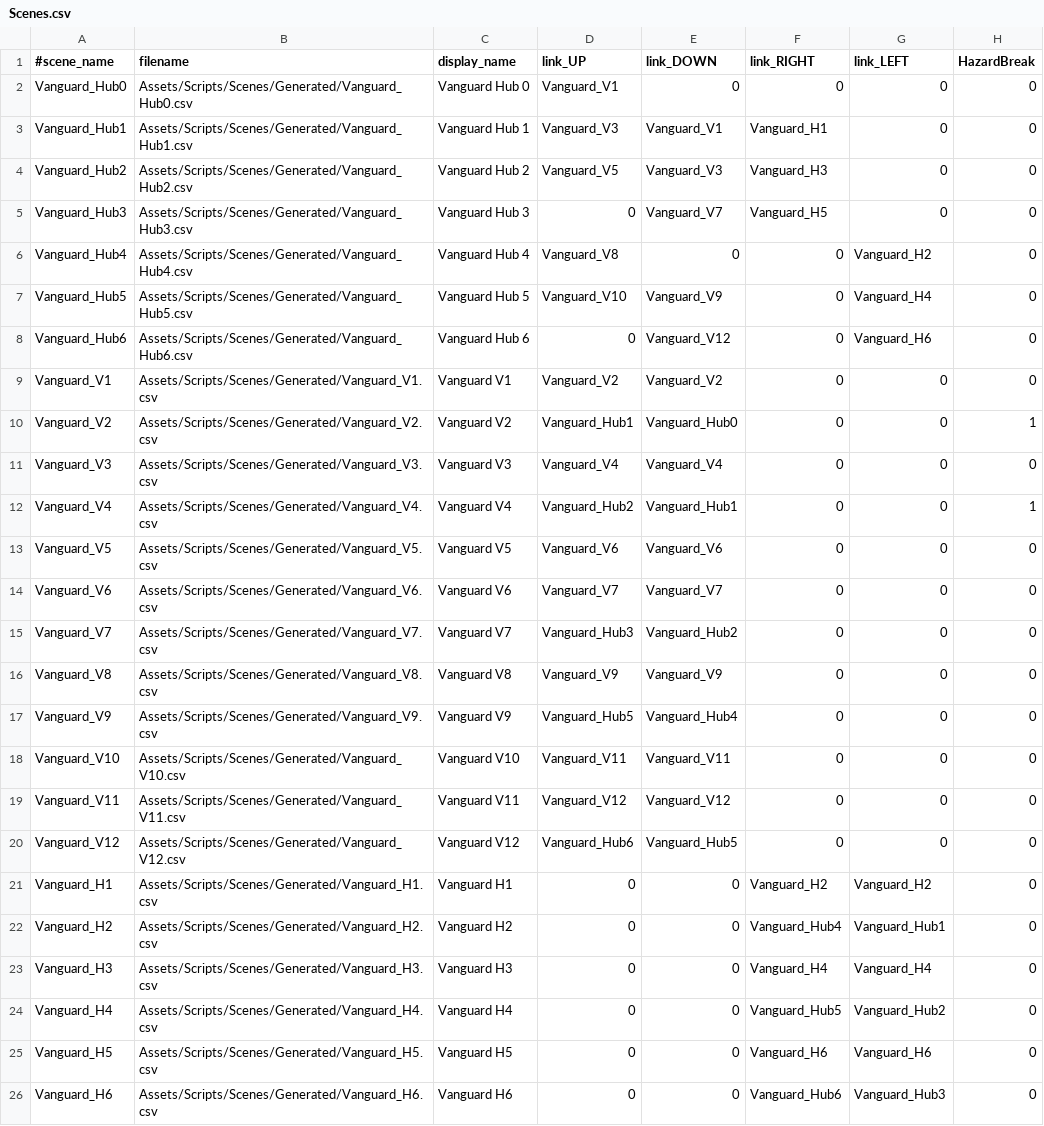
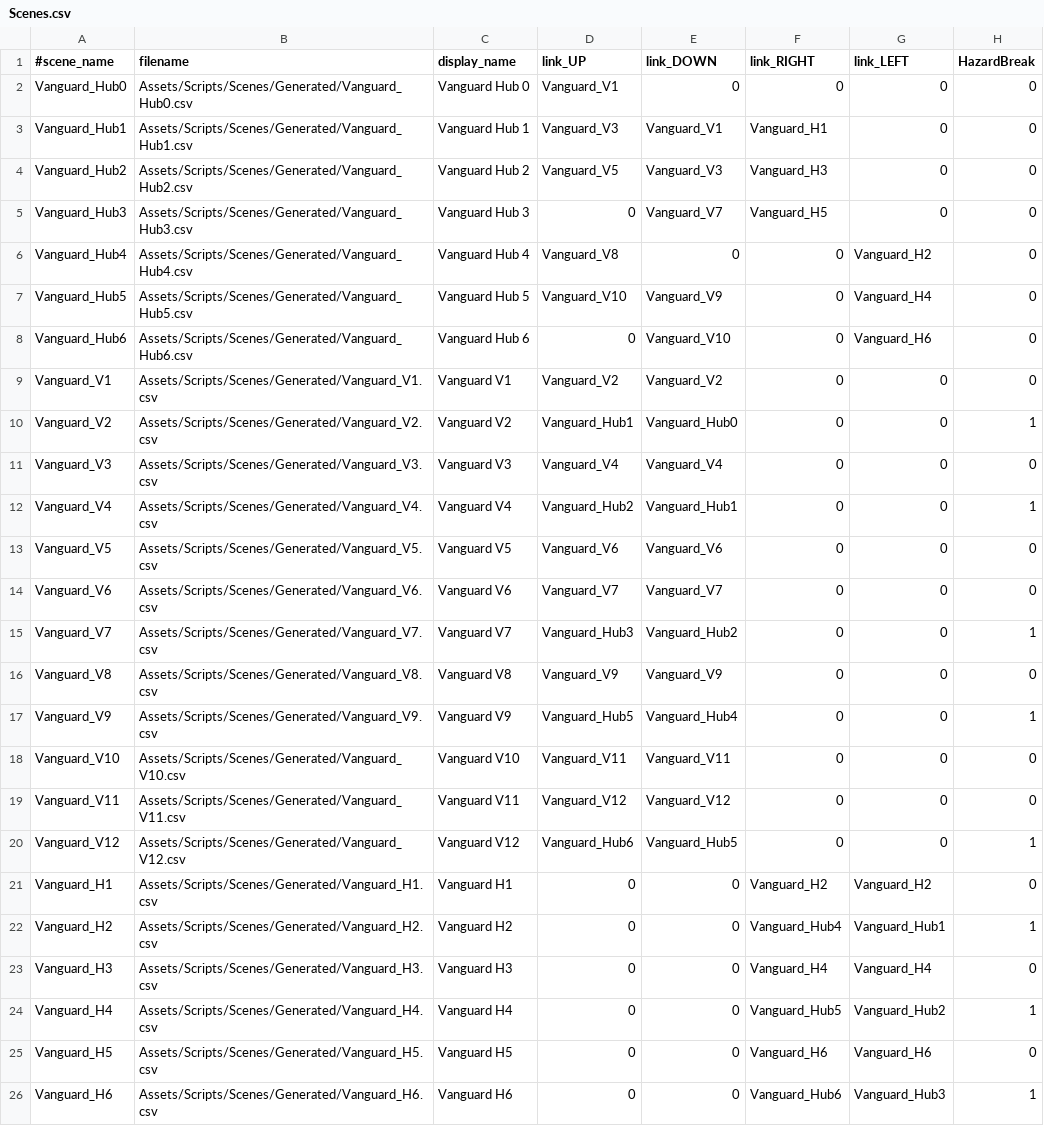
Before and after one commit to StarfighterDevTeam/StarFighter, a CSV file: Unstable/StarFighter/StarFighter/Assets/Scripts/Generated/Scenes.csv, drawn as a sheet.

Commit message:
Hazard Break propagation in linked scenes + fixing bot firing on taking portal

```diff
--- a/Unstable/StarFighter/StarFighter/Assets/Scripts/Generated/Scenes.csv
+++ b/Unstable/StarFighter/StarFighter/Assets/Scripts/Generated/Scenes.csv
@@ -7,3 +7,3 @@ Vanguard_Hub4,Assets/Scripts/Scenes/Generated/Vanguard_Hub4.csv,Vanguard Hub 4,V
 Vanguard_Hub5,Assets/Scripts/Scenes/Generated/Vanguard_Hub5.csv,Vanguard Hub 5,Vanguard_V10,Vanguard_V9,0,Vanguard_H4,0
-Vanguard_Hub6,Assets/Scripts/Scenes/Generated/Vanguard_Hub6.csv,Vanguard Hub 6,0,Vanguard_V12,0,Vanguard_H6,0
+Vanguard_Hub6,Assets/Scripts/Scenes/Generated/Vanguard_Hub6.csv,Vanguard Hub 6,0,Vanguard_V10,0,Vanguard_H6,0
 Vanguard_V1,Assets/Scripts/Scenes/Generated/Vanguard_V1.csv,Vanguard V1,Vanguard_V2,Vanguard_V2,0,0,0
@@ -14,13 +14,13 @@ Vanguard_V5,Assets/Scripts/Scenes/Generated/Vanguard_V5.csv,Vanguard V5,Vanguard
 Vanguard_V6,Assets/Scripts/Scenes/Generated/Vanguard_V6.csv,Vanguard V6,Vanguard_V7,Vanguard_V7,0,0,0
-Vanguard_V7,Assets/Scripts/Scenes/Generated/Vanguard_V7.csv,Vanguard V7,Vanguard_Hub3,Vanguard_Hub2,0,0,0
+Vanguard_V7,Assets/Scripts/Scenes/Generated/Vanguard_V7.csv,Vanguard V7,Vanguard_Hub3,Vanguard_Hub2,0,0,1
 Vanguard_V8,Assets/Scripts/Scenes/Generated/Vanguard_V8.csv,Vanguard V8,Vanguard_V9,Vanguard_V9,0,0,0
-Vanguard_V9,Assets/Scripts/Scenes/Generated/Vanguard_V9.csv,Vanguard V9,Vanguard_Hub5,Vanguard_Hub4,0,0,0
+Vanguard_V9,Assets/Scripts/Scenes/Generated/Vanguard_V9.csv,Vanguard V9,Vanguard_Hub5,Vanguard_Hub4,0,0,1
 Vanguard_V10,Assets/Scripts/Scenes/Generated/Vanguard_V10.csv,Vanguard V10,Vanguard_V11,Vanguard_V11,0,0,0
 Vanguard_V11,Assets/Scripts/Scenes/Generated/Vanguard_V11.csv,Vanguard V11,Vanguard_V12,Vanguard_V12,0,0,0
-Vanguard_V12,Assets/Scripts/Scenes/Generated/Vanguard_V12.csv,Vanguard V12,Vanguard_Hub6,Vanguard_Hub5,0,0,0
+Vanguard_V12,Assets/Scripts/Scenes/Generated/Vanguard_V12.csv,Vanguard V12,Vanguard_Hub6,Vanguard_Hub5,0,0,1
 Vanguard_H1,Assets/Scripts/Scenes/Generated/Vanguard_H1.csv,Vanguard H1,0,0,Vanguard_H2,Vanguard_H2,0
-Vanguard_H2,Assets/Scripts/Scenes/Generated/Vanguard_H2.csv,Vanguard H2,0,0,Vanguard_Hub4,Vanguard_Hub1,0
+Vanguard_H2,Assets/Scripts/Scenes/Generated/Vanguard_H2.csv,Vanguard H2,0,0,Vanguard_Hub4,Vanguard_Hub1,1
 Vanguard_H3,Assets/Scripts/Scenes/Generated/Vanguard_H3.csv,Vanguard H3,0,0,Vanguard_H4,Vanguard_H4,0
-Vanguard_H4,Assets/Scripts/Scenes/Generated/Vanguard_H4.csv,Vanguard H4,0,0,Vanguard_Hub5,Vanguard_Hub2,0
+Vanguard_H4,Assets/Scripts/Scenes/Generated/Vanguard_H4.csv,Vanguard H4,0,0,Vanguard_Hub5,Vanguard_Hub2,1
 Vanguard_H5,Assets/Scripts/Scenes/Generated/Vanguard_H5.csv,Vanguard H5,0,0,Vanguard_H6,Vanguard_H6,0
-Vanguard_H6,Assets/Scripts/Scenes/Generated/Vanguard_H6.csv,Vanguard H6,0,0,Vanguard_Hub6,Vanguard_Hub3,0
+Vanguard_H6,Assets/Scripts/Scenes/Generated/Vanguard_H6.csv,Vanguard H6,0,0,Vanguard_Hub6,Vanguard_Hub3,1
```
Also changed, not shown: 11 other files.
